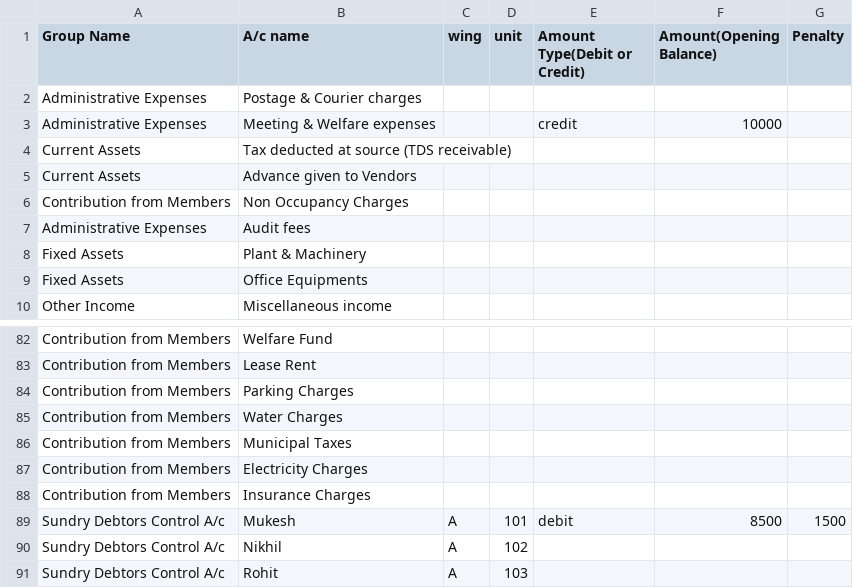
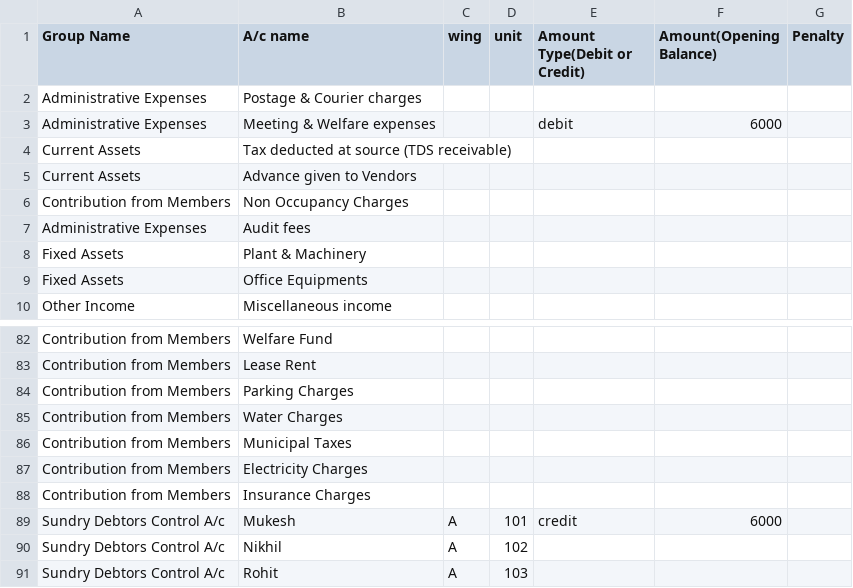
Before and after one commit to TheTypoMaster/Housingmatters, a CSV file: app/webroot/csv_file/unit/Opening_Balance_Import.csv, drawn as a sheet; only a part is shown, gaps mark what is left out.

```diff
--- a/app/webroot/csv_file/unit/Opening_Balance_Import.csv
+++ b/app/webroot/csv_file/unit/Opening_Balance_Import.csv
@@ -2,3 +2,3 @@ Group Name,A/c name,wing,unit,Amount Type(Debit or Credit),Amount(Opening Balanc
 Administrative Expenses,Postage & Courier charges,,,,,
-Administrative Expenses,Meeting & Welfare expenses,,,credit,10000,
+Administrative Expenses,Meeting & Welfare expenses,,,debit,6000,
 Current Assets,Tax deducted at source (TDS receivable),,,,,
@@ -88,3 +88,3 @@ Contribution from Members,Electricity Charges,,,,,
 Contribution from Members,Insurance Charges,,,,,
-Sundry Debtors Control A/c  ,Mukesh,A,101,debit,8500,1500
+Sundry Debtors Control A/c  ,Mukesh,A,101,credit,6000,
 Sundry Debtors Control A/c  ,Nikhil,A,102,,,
```
Also changed, not shown: 2 other files.
